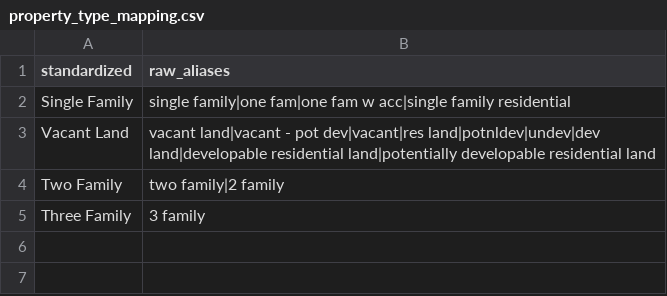
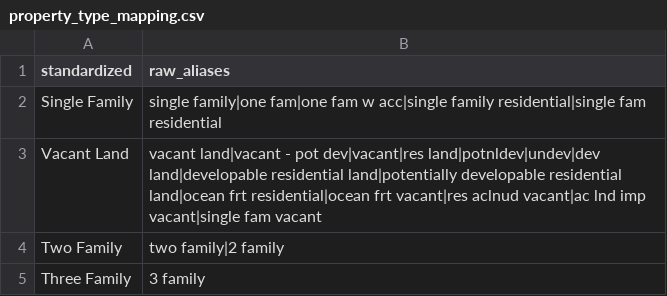
Before and after one commit to X-Hydro/property-scout, a CSV file: property-scout-raw-data/spiders/common/property_type_mapping.csv, drawn as a sheet.

Commit message:
Updated ct_spider and updated the property_type_mapping.csv for CT

```diff
--- a/property-scout-raw-data/spiders/common/property_type_mapping.csv
+++ b/property-scout-raw-data/spiders/common/property_type_mapping.csv
@@ -1,4 +1,4 @@
 standardized,raw_aliases
-Single Family,single family|one fam|one fam w acc|single family residential
-Vacant Land,vacant land|vacant - pot dev|vacant|res land|potnldev|undev|dev land|developable residential land|potentially developable residential land
+Single Family,single family|one fam|one fam w acc|single family residential|single fam residential
+Vacant Land,vacant land|vacant - pot dev|vacant|res land|potnldev|undev|dev land|developable residential land|potentially developable residential land|ocean frt residential|ocean frt  vacant|res aclnud vacant|ac lnd imp vacant|single fam vacant
 Two Family,two family|2 family
```
Also changed, not shown: 1 other file.
